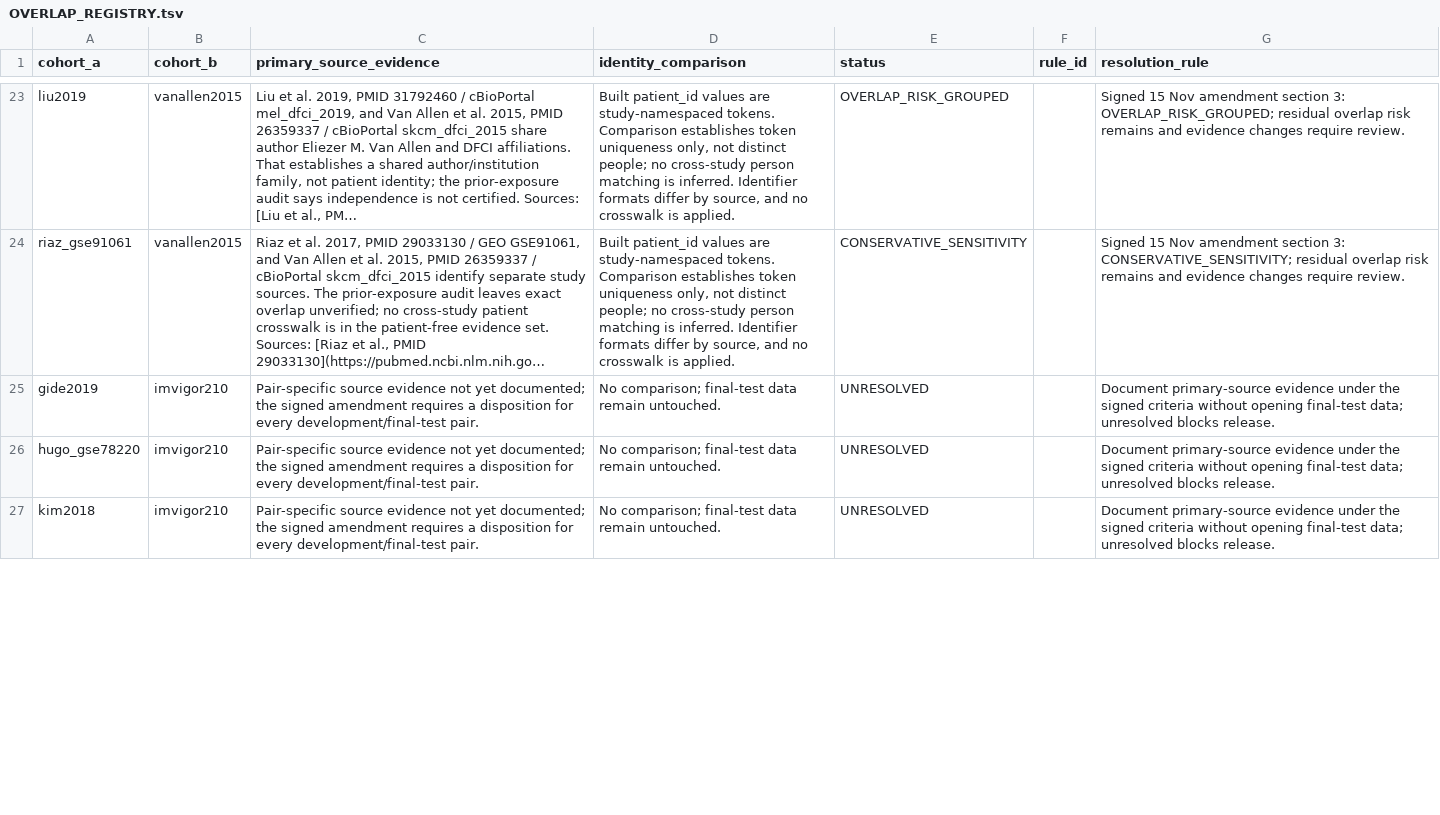
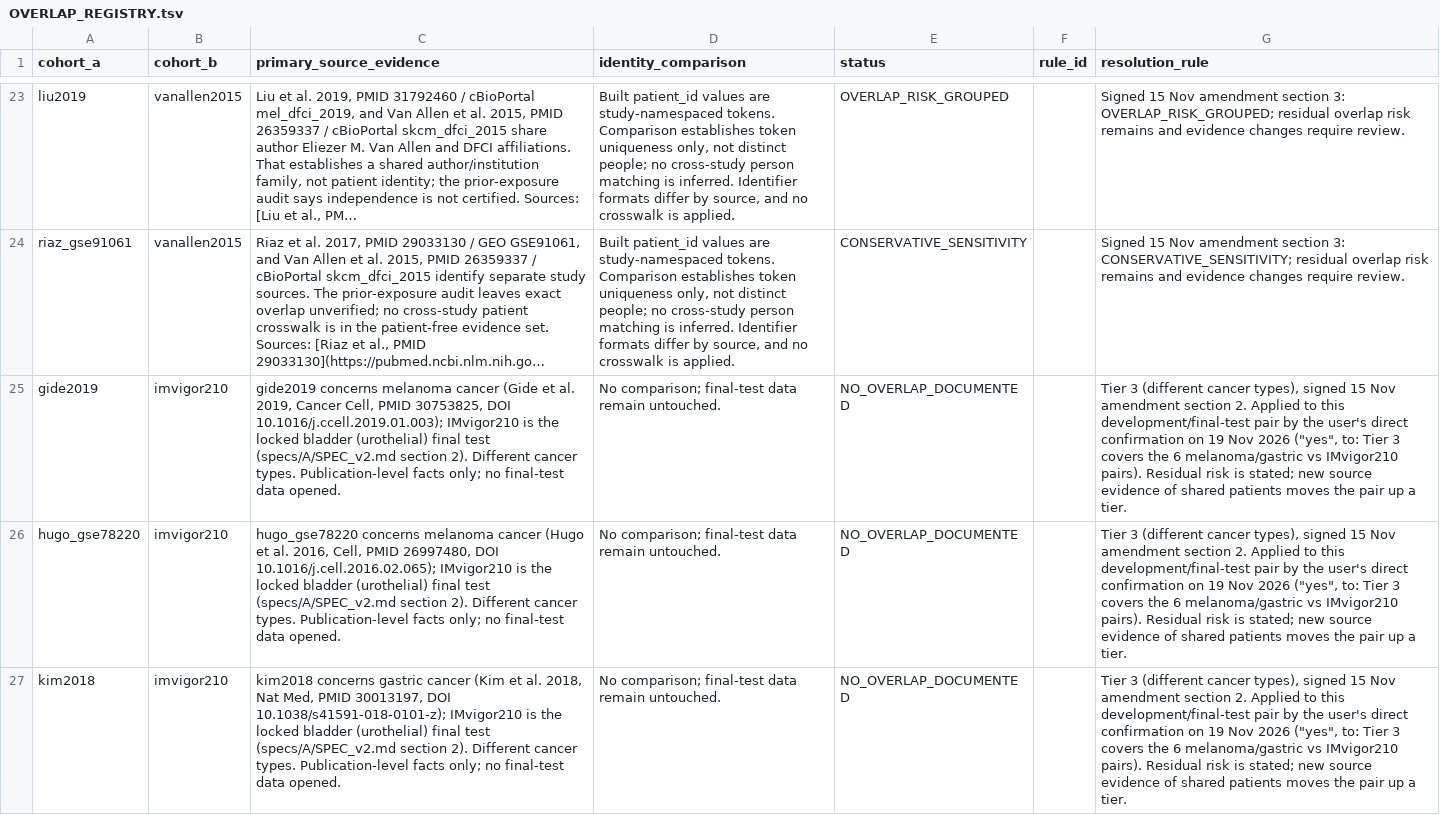
Before and after one commit to OASolliman590/Master-Thesis-, a TSV file: docs/validation/A_P2_IDENTITY/OVERLAP_REGISTRY.tsv, drawn as a sheet; only a part is shown, gaps mark what is left out; long unchanged cells end in …; the diff covers the shown part only; the diff names each change by its address in the sheet, - before the commit and + after, or states it on an @@ line.

```diff
--- a/docs/validation/A_P2_IDENTITY/OVERLAP_REGISTRY.tsv
+++ b/docs/validation/A_P2_IDENTITY/OVERLAP_REGISTRY.tsv
-C25 (primary_source_evidence): Pair-specific source evidence not yet documented; the signed amendment requires a disposition for every development/final-test pair.
+C25 (primary_source_evidence): gide2019 concerns melanoma cancer (Gide et al. 2019, Cancer Cell, PMID 30753825, DOI 10.1016/j.ccell.2019.01.003); IMvigor210 is the locked bladder (urothelial) final test (specs/A/SPEC_v2.md section 2). Different cancer types. Publication-level facts only; no final-test data opened.
-E25:E27 (status): UNRESOLVED
+E25:E27 (status): NO_OVERLAP_DOCUMENTED
-G25:G27 (resolution_rule): Document primary-source evidence under the signed criteria without opening final-test data; unresolved blocks release.
+G25:G27 (resolution_rule): Tier 3 (different cancer types), signed 15 Nov amendment section 2. Applied to this development/final-test pair by the user's direct confirmation on 19 Nov 2026 ("yes", to: Tier 3 covers the 6 melanoma/gastric vs IMvigor210 pairs). Residual risk is stated; new source evidence of shared patients moves the pair up a tier.
-C26 (primary_source_evidence): Pair-specific source evidence not yet documented; the signed amendment requires a disposition for every development/final-test pair.
+C26 (primary_source_evidence): hugo_gse78220 concerns melanoma cancer (Hugo et al. 2016, Cell, PMID 26997480, DOI 10.1016/j.cell.2016.02.065); IMvigor210 is the locked bladder (urothelial) final test (specs/A/SPEC_v2.md section 2). Different cancer types. Publication-level facts only; no final-test data opened.
-C27 (primary_source_evidence): Pair-specific source evidence not yet documented; the signed amendment requires a disposition for every development/final-test pair.
+C27 (primary_source_evidence): kim2018 concerns gastric cancer (Kim et al. 2018, Nat Med, PMID 30013197, DOI 10.1038/s41591-018-0101-z); IMvigor210 is the locked bladder (urothelial) final test (specs/A/SPEC_v2.md section 2). Different cancer types. Publication-level facts only; no final-test data opened.
```
Also changed, not shown: 9 edited cells elsewhere in this file, 3 other files.
